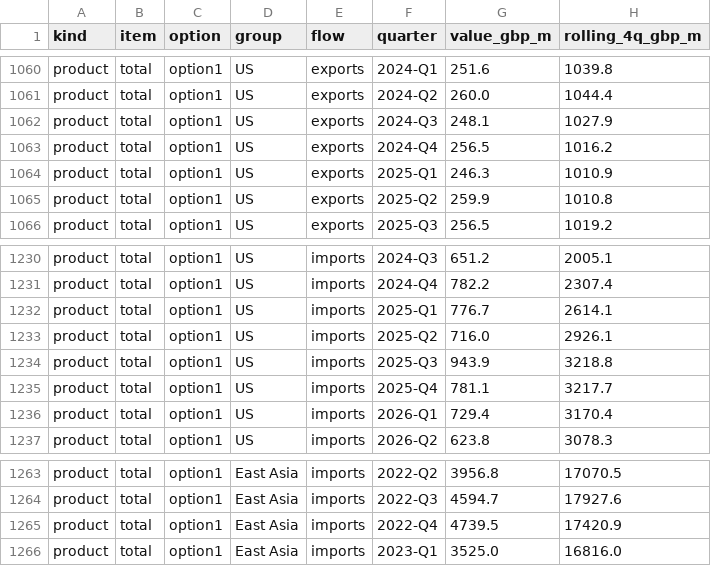
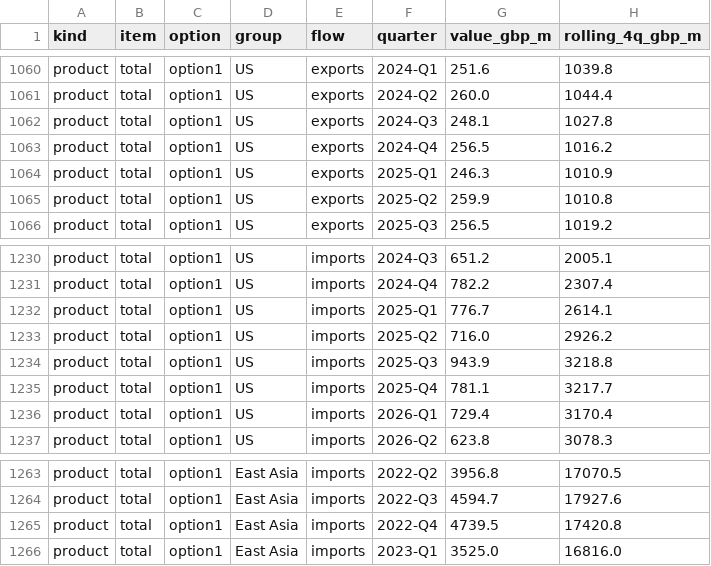
Before and after one commit to Emily-coding/ukmacro, a CSV file: data/trade/ai/ai_trade_by_country_rolling.csv, drawn as a sheet; only a part is shown, gaps mark what is left out.

```diff
--- a/data/trade/ai/ai_trade_by_country_rolling.csv
+++ b/data/trade/ai/ai_trade_by_country_rolling.csv
@@ -1061,3 +1061,3 @@ product,total,option1,US,exports,2024-Q1,251.6,1039.8
 product,total,option1,US,exports,2024-Q2,260.0,1044.4
-product,total,option1,US,exports,2024-Q3,248.1,1027.9
+product,total,option1,US,exports,2024-Q3,248.1,1027.8
 product,total,option1,US,exports,2024-Q4,256.5,1016.2
@@ -1232,3 +1232,3 @@ product,total,option1,US,imports,2024-Q4,782.2,2307.4
 product,total,option1,US,imports,2025-Q1,776.7,2614.1
-product,total,option1,US,imports,2025-Q2,716.0,2926.1
+product,total,option1,US,imports,2025-Q2,716.0,2926.2
 product,total,option1,US,imports,2025-Q3,943.9,3218.8
@@ -1264,3 +1264,3 @@ product,total,option1,East Asia,imports,2022-Q2,3956.8,17070.5
 product,total,option1,East Asia,imports,2022-Q3,4594.7,17927.6
-product,total,option1,East Asia,imports,2022-Q4,4739.5,17420.9
+product,total,option1,East Asia,imports,2022-Q4,4739.5,17420.8
 product,total,option1,East Asia,imports,2023-Q1,3525.0,16816.0
```
Also changed, not shown: 6 other files.
